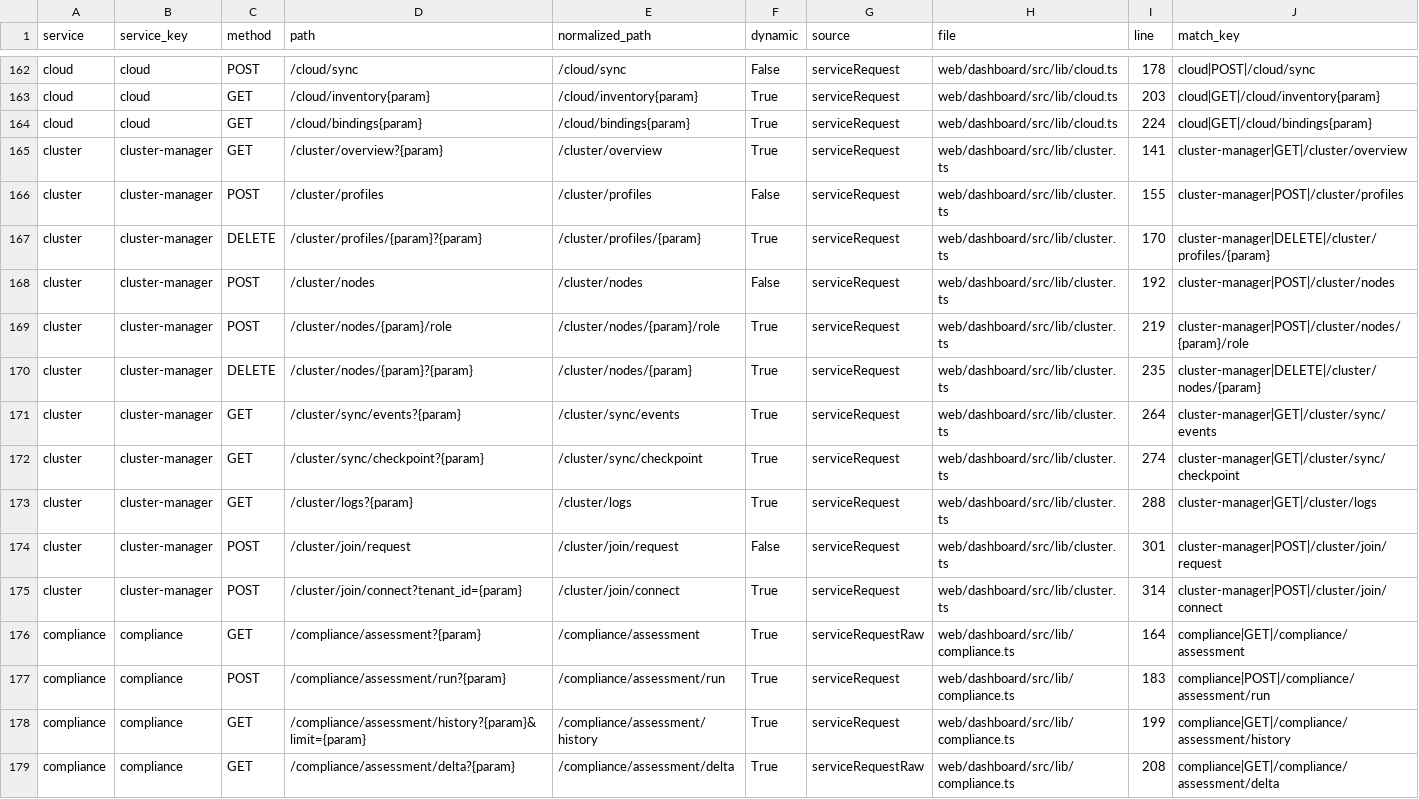
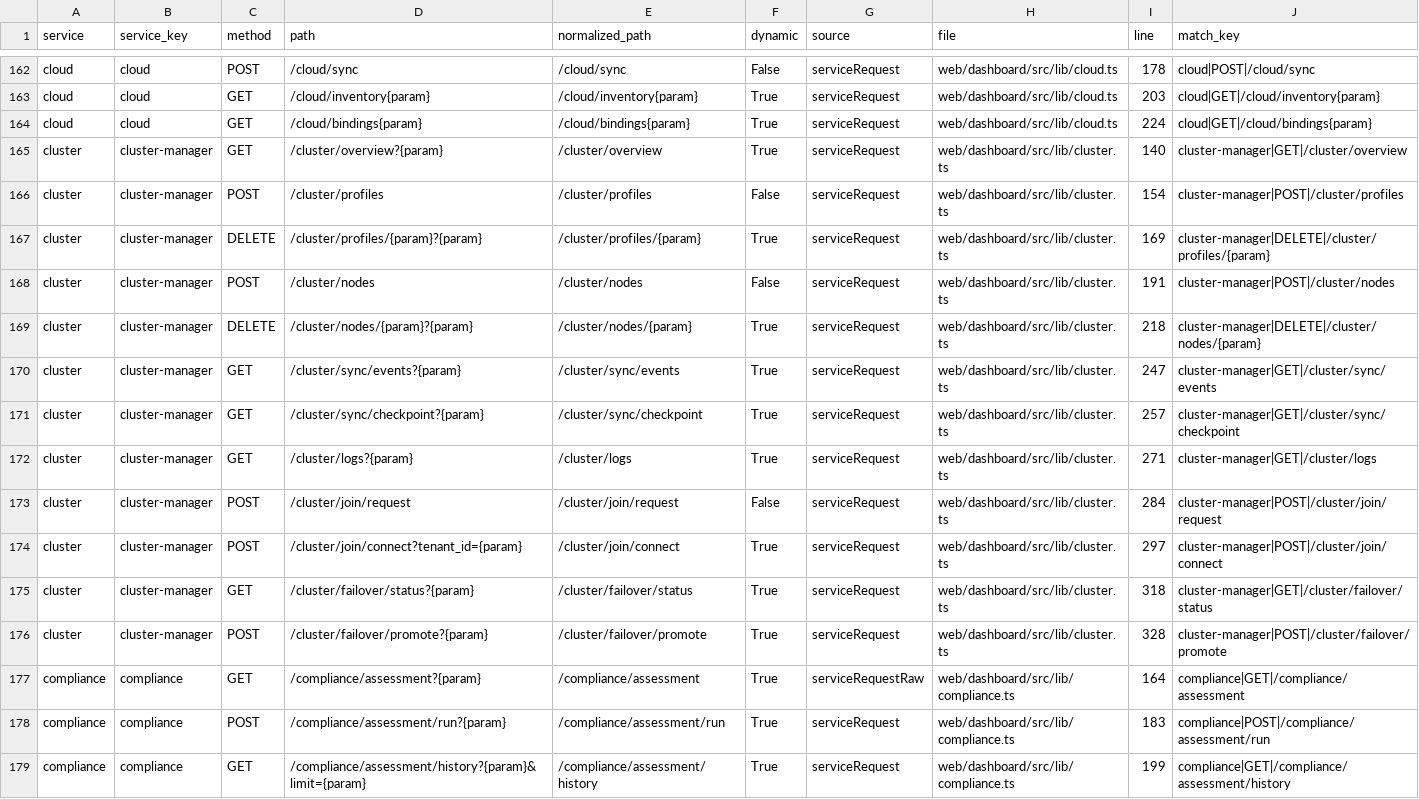
Before and after one commit to nishanttrana/KMSBeta, a CSV file: docs/generated/frontend-calls.csv, drawn as a sheet; only a part is shown, gaps mark what is left out; the shorter side is filled out with more unchanged rows.

```diff
--- a/docs/generated/frontend-calls.csv
+++ b/docs/generated/frontend-calls.csv
@@ -164,13 +164,14 @@ cloud,cloud,GET,/cloud/inventory{param},/cloud/inventory{param},True,serviceRequ
 cloud,cloud,GET,/cloud/bindings{param},/cloud/bindings{param},True,serviceRequest,web/dashboard/src/lib/cloud.ts,224,cloud|GET|/cloud/bindings{param}
-cluster,cluster-manager,GET,/cluster/overview?{param},/cluster/overview,True,serviceRequest,web/dashboard/src/lib/cluster.ts,141,cluster-manager|GET|/cluster/overview
-cluster,cluster-manager,POST,/cluster/profiles,/cluster/profiles,False,serviceRequest,web/dashboard/src/lib/cluster.ts,155,cluster-manager|POST|/cluster/profiles
-cluster,cluster-manager,DELETE,/cluster/profiles/{param}?{param},/cluster/profiles/{param},True,serviceRequest,web/dashboard/src/lib/cluster.ts,170,cluster-manager|DELETE|/cluster/profiles/{param}
-cluster,cluster-manager,POST,/cluster/nodes,/cluster/nodes,False,serviceRequest,web/dashboard/src/lib/cluster.ts,192,cluster-manager|POST|/cluster/nodes
-cluster,cluster-manager,POST,/cluster/nodes/{param}/role,/cluster/nodes/{param}/role,True,serviceRequest,web/dashboard/src/lib/cluster.ts,219,cluster-manager|POST|/cluster/nodes/{param}/role
-cluster,cluster-manager,DELETE,/cluster/nodes/{param}?{param},/cluster/nodes/{param},True,serviceRequest,web/dashboard/src/lib/cluster.ts,235,cluster-manager|DELETE|/cluster/nodes/{param}
-cluster,cluster-manager,GET,/cluster/sync/events?{param},/cluster/sync/events,True,serviceRequest,web/dashboard/src/lib/cluster.ts,264,cluster-manager|GET|/cluster/sync/events
-cluster,cluster-manager,GET,/cluster/sync/checkpoint?{param},/cluster/sync/checkpoint,True,serviceRequest,web/dashboard/src/lib/cluster.ts,274,cluster-manager|GET|/cluster/sync/checkpoint
-cluster,cluster-manager,GET,/cluster/logs?{param},/cluster/logs,True,serviceRequest,web/dashboard/src/lib/cluster.ts,288,cluster-manager|GET|/cluster/logs
-cluster,cluster-manager,POST,/cluster/join/request,/cluster/join/request,False,serviceRequest,web/dashboard/src/lib/cluster.ts,301,cluster-manager|POST|/cluster/join/request
-cluster,cluster-manager,POST,/cluster/join/connect?tenant_id={param},/cluster/join/connect,True,serviceRequest,web/dashboard/src/lib/cluster.ts,314,cluster-manager|POST|/cluster/join/connect
+cluster,cluster-manager,GET,/cluster/overview?{param},/cluster/overview,True,serviceRequest,web/dashboard/src/lib/cluster.ts,140,cluster-manager|GET|/cluster/overview
+cluster,cluster-manager,POST,/cluster/profiles,/cluster/profiles,False,serviceRequest,web/dashboard/src/lib/cluster.ts,154,cluster-manager|POST|/cluster/profiles
+cluster,cluster-manager,DELETE,/cluster/profiles/{param}?{param},/cluster/profiles/{param},True,serviceRequest,web/dashboard/src/lib/cluster.ts,169,cluster-manager|DELETE|/cluster/profiles/{param}
+cluster,cluster-manager,POST,/cluster/nodes,/cluster/nodes,False,serviceRequest,web/dashboard/src/lib/cluster.ts,191,cluster-manager|POST|/cluster/nodes
+cluster,cluster-manager,DELETE,/cluster/nodes/{param}?{param},/cluster/nodes/{param},True,serviceRequest,web/dashboard/src/lib/cluster.ts,218,cluster-manager|DELETE|/cluster/nodes/{param}
+cluster,cluster-manager,GET,/cluster/sync/events?{param},/cluster/sync/events,True,serviceRequest,web/dashboard/src/lib/cluster.ts,247,cluster-manager|GET|/cluster/sync/events
+cluster,cluster-manager,GET,/cluster/sync/checkpoint?{param},/cluster/sync/checkpoint,True,serviceRequest,web/dashboard/src/lib/cluster.ts,257,cluster-manager|GET|/cluster/sync/checkpoint
+cluster,cluster-manager,GET,/cluster/logs?{param},/cluster/logs,True,serviceRequest,web/dashboard/src/lib/cluster.ts,271,cluster-manager|GET|/cluster/logs
+cluster,cluster-manager,POST,/cluster/join/request,/cluster/join/request,False,serviceRequest,web/dashboard/src/lib/cluster.ts,284,cluster-manager|POST|/cluster/join/request
+cluster,cluster-manager,POST,/cluster/join/connect?tenant_id={param},/cluster/join/connect,True,serviceRequest,web/dashboard/src/lib/cluster.ts,297,cluster-manager|POST|/cluster/join/connect
+cluster,cluster-manager,GET,/cluster/failover/status?{param},/cluster/failover/status,True,serviceRequest,web/dashboard/src/lib/cluster.ts,318,cluster-manager|GET|/cluster/failover/status
+cluster,cluster-manager,POST,/cluster/failover/promote?{param},/cluster/failover/promote,True,serviceRequest,web/dashboard/src/lib/cluster.ts,328,cluster-manager|POST|/cluster/failover/promote
 compliance,compliance,GET,/compliance/assessment?{param},/compliance/assessment,True,serviceRequestRaw,web/dashboard/src/lib/compliance.ts,164,compliance|GET|/compliance/assessment
```
Also changed, not shown: docs/generated/backend-routes.csv, docs/generated/request-flows.csv, 46 other files.
